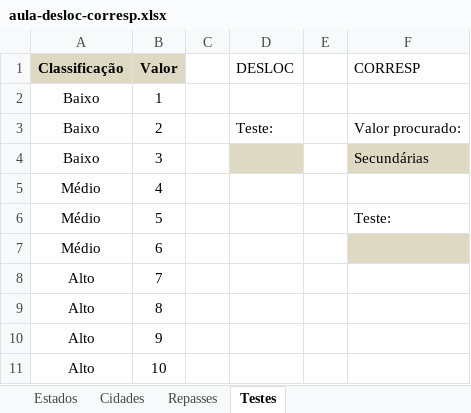
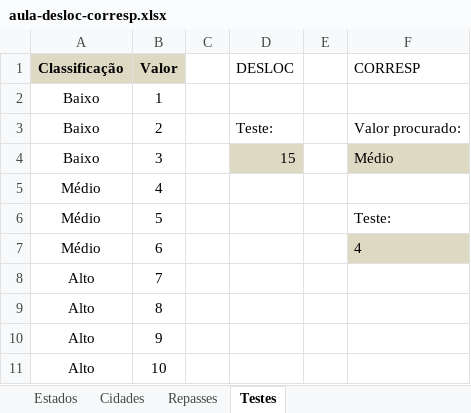
Before and after one commit to FelipeSperanza/Curso-Excel, an Excel workbook: Modulo 11 - Fórmulas avançadas/aula-desloc-corresp.xlsx, sheet Testes, drawn as a sheet; values as stored, in another font and other column widths than the file's, no borders; the diff names each change by its address in the sheet, - before the commit and + after, or states it on an @@ line.

```diff
--- a/Modulo 11 - Fórmulas avançadas/aula-desloc-corresp.xlsx (sheet Testes)
+++ b/Modulo 11 - Fórmulas avançadas/aula-desloc-corresp.xlsx (sheet Testes)
-D4 (DESLOC): (empty)
+D4 (DESLOC): 15
-F4 (CORRESP): Secundárias
+F4 (CORRESP): Médio
-F7 (CORRESP): (empty)
+F7 (CORRESP): 4
```
Also changed, not shown: sheet Repasses, sheet Cidades, Modulo 11 - Fórmulas avançadas/aula-financeiras.xlsx, Modulo 11 - Fórmulas avançadas/aula-somarproduto.xlsx, 3 other files.
